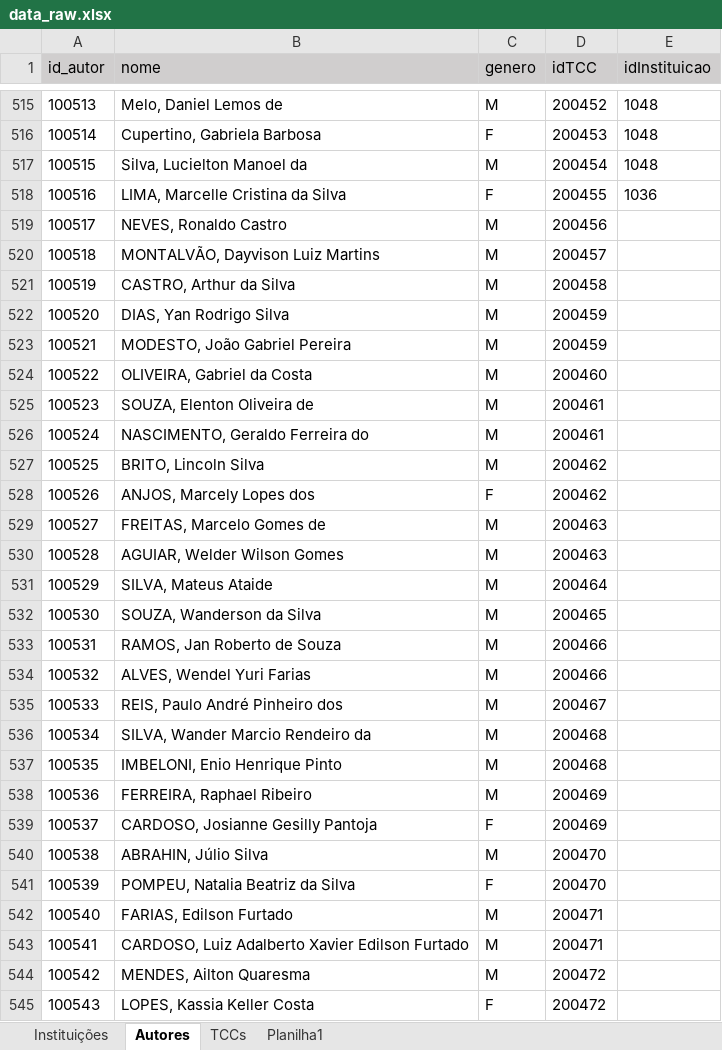
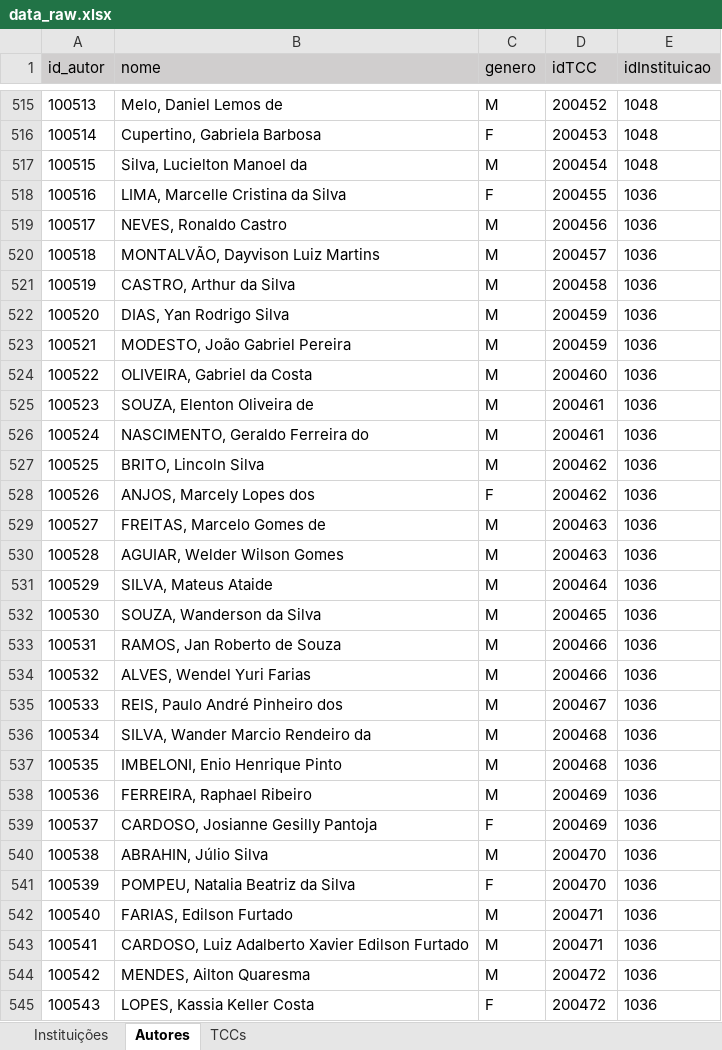
Before and after one commit to Geilsondss/Fluxo_da_Comunicacao_Cientifica_Lic_Comp, an Excel workbook: Data/data_raw.xlsx, sheet Autores, drawn as a sheet; only a part is shown, gaps mark what is left out; values as stored, in another font and other column widths than the file's, no borders; the diff covers the shown part only; the diff names each change by its address in the sheet, - before the commit and + after, or states it on an @@ line.

```diff
--- a/Data/data_raw.xlsx (sheet Autores)
+++ b/Data/data_raw.xlsx (sheet Autores)
-sheet tab: Planilha1
-E519:E545 (idInstituicao): (empty)
+E519:E545 (idInstituicao): 1036
```
Also changed, not shown: 44 added rows and 29 edited cells elsewhere in this sheet, sheet TCCs.
